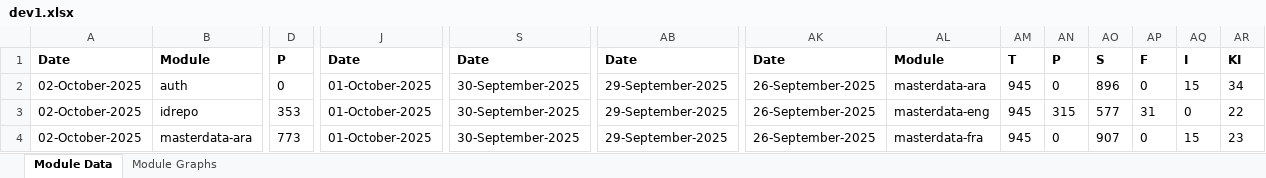
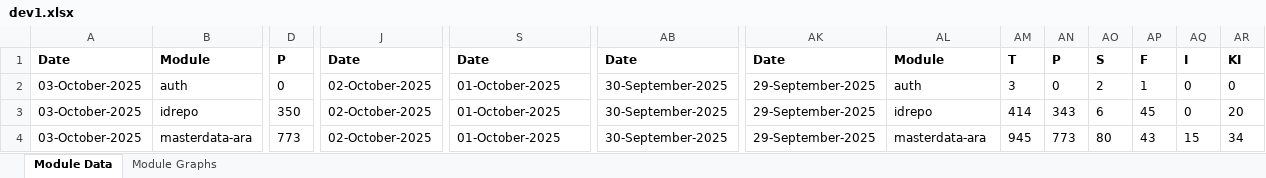
Before and after one commit to mosip/test-management, an Excel workbook: minio-report-tracker/xlxs/dev1.xlsx, sheet Module Data, drawn as a sheet; only a part is shown, gaps mark what is left out; values as stored, in another font and other column widths than the file's, no borders; the diff covers the shown part only; the diff names each change by its address in the sheet, - before the commit and + after, or states it on an @@ line.

```diff
--- a/minio-report-tracker/xlxs/dev1.xlsx (sheet Module Data)
+++ b/minio-report-tracker/xlxs/dev1.xlsx (sheet Module Data)
-A2:A4: 02-October-2025
+A2:A4: 03-October-2025
-J2:J4: 01-October-2025
+J2:J4: 02-October-2025
-S2:S4: 30-September-2025
+S2:S4: 01-October-2025
-AB2:AB4: 29-September-2025
+AB2:AB4: 30-September-2025
-AK2:AK4: 26-September-2025
+AK2:AK4: 29-September-2025
-AL2: masterdata-ara
+AL2: auth
-AM2: 945
+AM2: 3
-AO2: 896
+AO2: 2
-AP2: 0
+AP2: 1
-AQ2: 15
+AQ2: 0
-AR2: 34
+AR2: 0
-D3: 353
+D3: 350
-AL3: masterdata-eng
+AL3: idrepo
-AM3: 945
+AM3: 414
-AN3: 315
+AN3: 343
-AO3: 577
+AO3: 6
-AP3: 31
+AP3: 45
-AR3: 22
+AR3: 20
-AL4: masterdata-fra
+AL4: masterdata-ara
-AN4: 0
+AN4: 773
-AO4: 907
+AO4: 80
-AP4: 0
+AP4: 43
-AR4: 23
+AR4: 34
```
Also changed, not shown: 140 edited cells elsewhere in this sheet, charts or pictures, minio-report-tracker/xlxs/cellbox21.xlsx, minio-report-tracker/xlxs/collab.xlsx, 15 other files.
